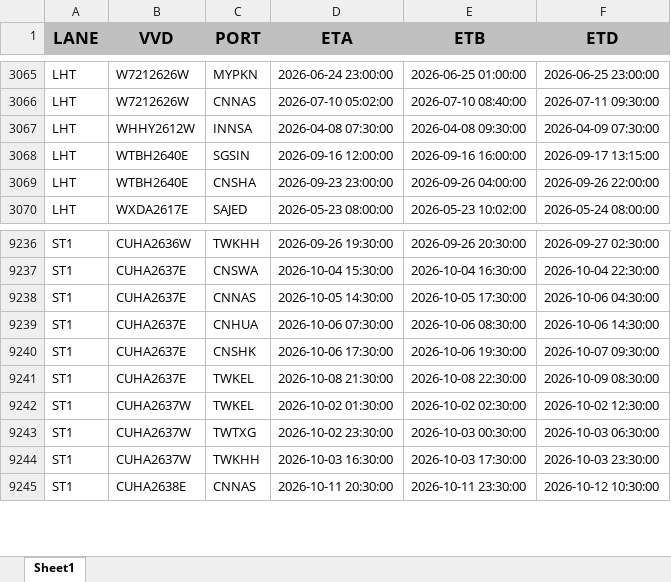
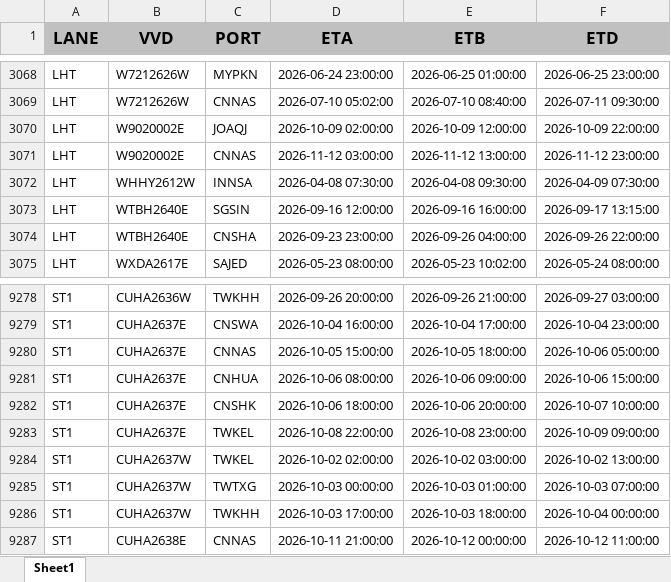
Before and after one commit to BOBWZW2/data-base, an Excel workbook: schedule_latest.xlsx, sheet Sheet1, drawn as a sheet; only a part is shown, gaps mark what is left out; values as stored, in another font and other column widths than the file's, no borders; addresses are those after the commit; the diff covers the shown part only; the diff names each change by its address in the sheet, - before the commit and + after, or states it on an @@ line.

```diff
--- a/schedule_latest.xlsx (sheet Sheet1)
+++ b/schedule_latest.xlsx (sheet Sheet1)
+row 3070: LHT | W9020002E | JOAQJ | 2026-10-09 02:00:00 | 2026-10-09 12:00:00 | 2026-10-09 22:00:00
+row 3071: LHT | W9020002E | CNNAS | 2026-11-12 03:00:00 | 2026-11-12 13:00:00 | 2026-11-12 23:00:00
-D9278 (ETA): 2026-09-26 19:30:00
+D9278 (ETA): 2026-09-26 20:00:00
-E9278 (ETB): 2026-09-26 20:30:00
+E9278 (ETB): 2026-09-26 21:00:00
-F9278 (ETD): 2026-09-27 02:30:00
+F9278 (ETD): 2026-09-27 03:00:00
-D9279 (ETA): 2026-10-04 15:30:00
+D9279 (ETA): 2026-10-04 16:00:00
-E9279 (ETB): 2026-10-04 16:30:00
+E9279 (ETB): 2026-10-04 17:00:00
-F9279 (ETD): 2026-10-04 22:30:00
+F9279 (ETD): 2026-10-04 23:00:00
-D9280 (ETA): 2026-10-05 14:30:00
+D9280 (ETA): 2026-10-05 15:00:00
-E9280 (ETB): 2026-10-05 17:30:00
+E9280 (ETB): 2026-10-05 18:00:00
-F9280 (ETD): 2026-10-06 04:30:00
+F9280 (ETD): 2026-10-06 05:00:00
-D9281 (ETA): 2026-10-06 07:30:00
+D9281 (ETA): 2026-10-06 08:00:00
-E9281 (ETB): 2026-10-06 08:30:00
+E9281 (ETB): 2026-10-06 09:00:00
-F9281 (ETD): 2026-10-06 14:30:00
+F9281 (ETD): 2026-10-06 15:00:00
-D9282 (ETA): 2026-10-06 17:30:00
+D9282 (ETA): 2026-10-06 18:00:00
-E9282 (ETB): 2026-10-06 19:30:00
+E9282 (ETB): 2026-10-06 20:00:00
-F9282 (ETD): 2026-10-07 09:30:00
+F9282 (ETD): 2026-10-07 10:00:00
-D9283 (ETA): 2026-10-08 21:30:00
+D9283 (ETA): 2026-10-08 22:00:00
-E9283 (ETB): 2026-10-08 22:30:00
+E9283 (ETB): 2026-10-08 23:00:00
-F9283 (ETD): 2026-10-09 08:30:00
+F9283 (ETD): 2026-10-09 09:00:00
-D9284 (ETA): 2026-10-02 01:30:00
+D9284 (ETA): 2026-10-02 02:00:00
-E9284 (ETB): 2026-10-02 02:30:00
+E9284 (ETB): 2026-10-02 03:00:00
-F9284 (ETD): 2026-10-02 12:30:00
+F9284 (ETD): 2026-10-02 13:00:00
-D9285 (ETA): 2026-10-02 23:30:00
+D9285 (ETA): 2026-10-03 00:00:00
-E9285 (ETB): 2026-10-03 00:30:00
+E9285 (ETB): 2026-10-03 01:00:00
-F9285 (ETD): 2026-10-03 06:30:00
+F9285 (ETD): 2026-10-03 07:00:00
-D9286 (ETA): 2026-10-03 16:30:00
+D9286 (ETA): 2026-10-03 17:00:00
-E9286 (ETB): 2026-10-03 17:30:00
+E9286 (ETB): 2026-10-03 18:00:00
-F9286 (ETD): 2026-10-03 23:30:00
+F9286 (ETD): 2026-10-04 00:00:00
-D9287 (ETA): 2026-10-11 20:30:00
+D9287 (ETA): 2026-10-11 21:00:00
-E9287 (ETB): 2026-10-11 23:30:00
+E9287 (ETB): 2026-10-12 00:00:00
-F9287 (ETD): 2026-10-12 10:30:00
+F9287 (ETD): 2026-10-12 11:00:00
```
Also changed, not shown: 43 added rows, 3 removed rows and 1508 edited cells elsewhere in this sheet.
